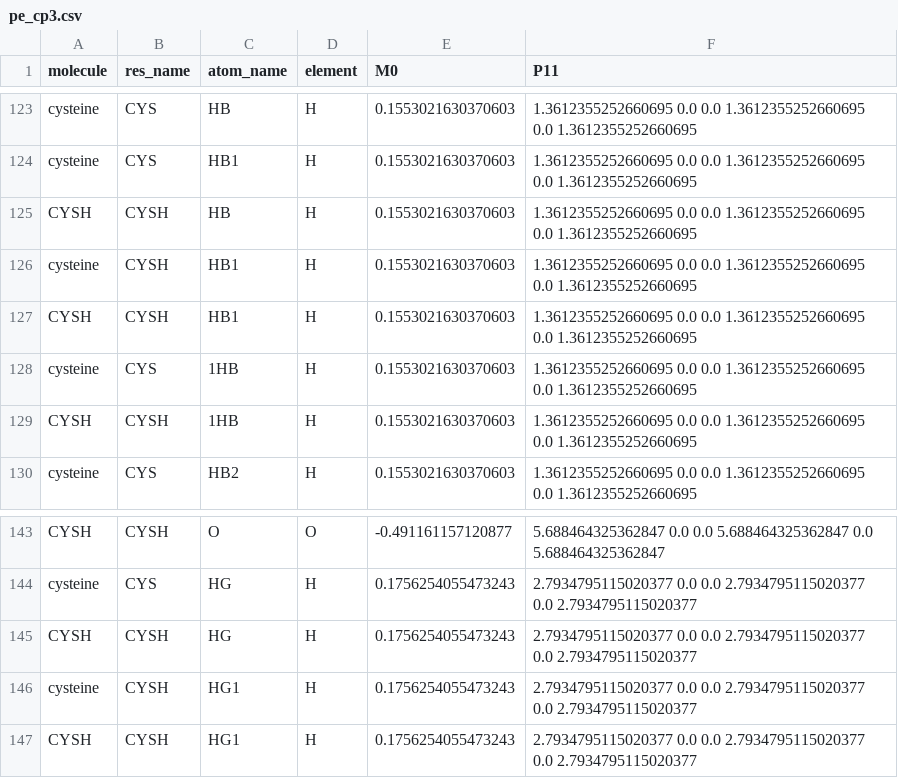
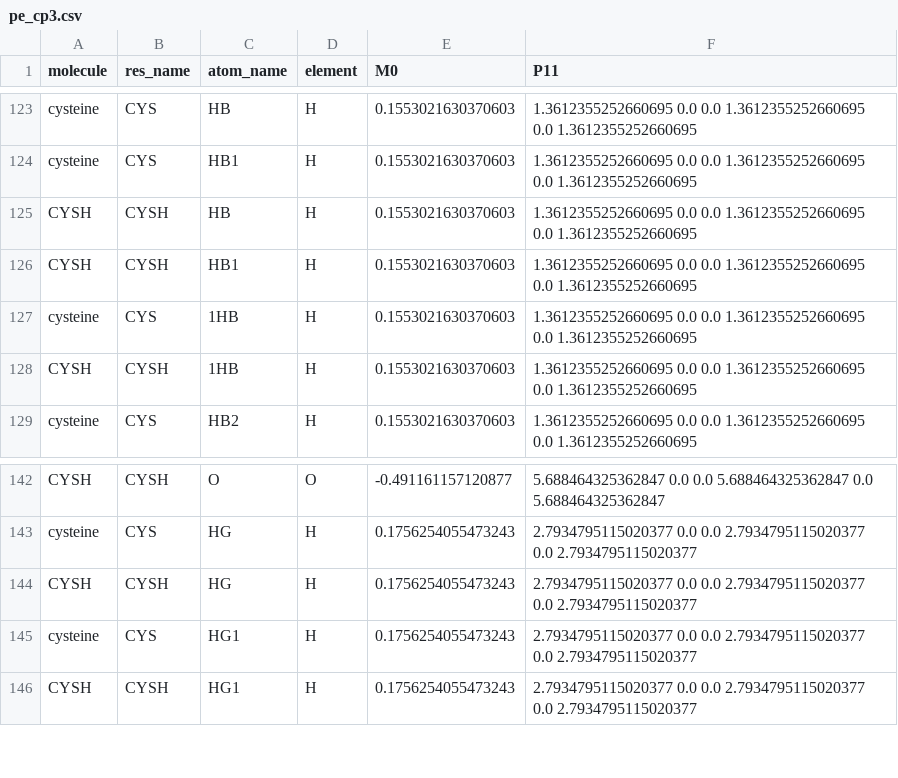
Before and after one commit to VeloxChem/VeloxChem, a CSV file: database/environment_parameters/pe_cp3.csv, drawn as a sheet; only a part is shown, gaps mark what is left out.

Commit message:
minor fix in pe_cp3.csv

```diff
--- a/database/environment_parameters/pe_cp3.csv
+++ b/database/environment_parameters/pe_cp3.csv
@@ -125,3 +125,2 @@ cysteine,CYS,HB1,H,0.1553021630370603,1.3612355252660695 0.0 0.0 1.3612355252660
 CYSH,CYSH,HB,H,0.1553021630370603,1.3612355252660695 0.0 0.0 1.3612355252660695 0.0 1.3612355252660695
-cysteine,CYSH,HB1,H,0.1553021630370603,1.3612355252660695 0.0 0.0 1.3612355252660695 0.0 1.3612355252660695
 CYSH,CYSH,HB1,H,0.1553021630370603,1.3612355252660695 0.0 0.0 1.3612355252660695 0.0 1.3612355252660695
@@ -145,3 +144,3 @@ cysteine,CYS,HG,H,0.1756254055473243,2.7934795115020377 0.0 0.0 2.79347951150203
 CYSH,CYSH,HG,H,0.1756254055473243,2.7934795115020377 0.0 0.0 2.7934795115020377 0.0 2.7934795115020377
-cysteine,CYSH,HG1,H,0.1756254055473243,2.7934795115020377 0.0 0.0 2.7934795115020377 0.0 2.7934795115020377
+cysteine,CYS,HG1,H,0.1756254055473243,2.7934795115020377 0.0 0.0 2.7934795115020377 0.0 2.7934795115020377
 CYSH,CYSH,HG1,H,0.1756254055473243,2.7934795115020377 0.0 0.0 2.7934795115020377 0.0 2.7934795115020377
```
